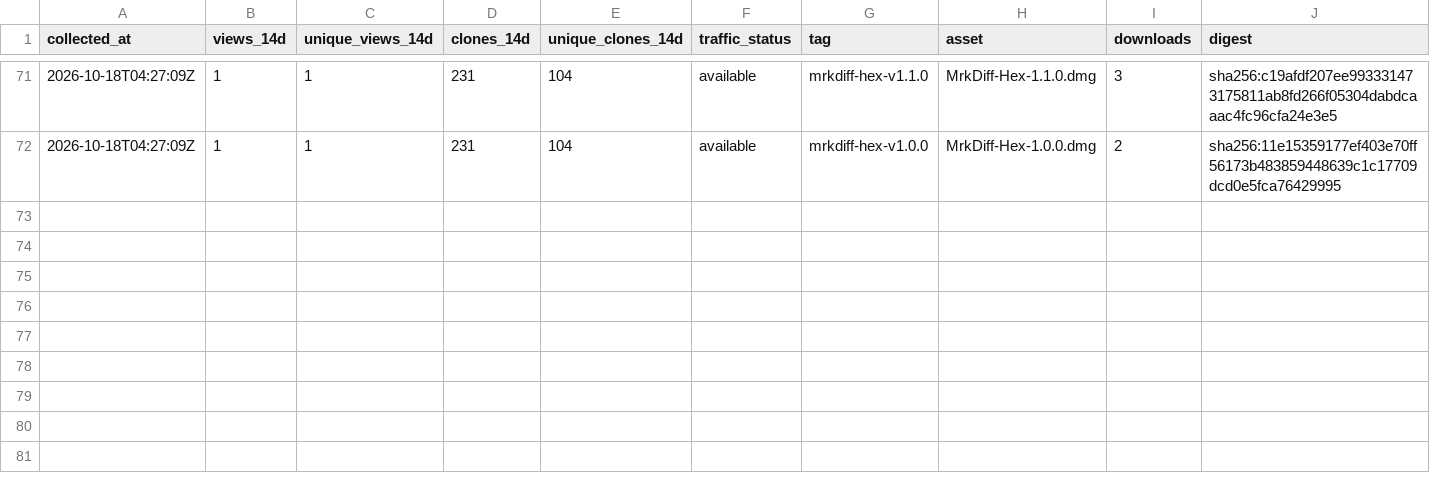
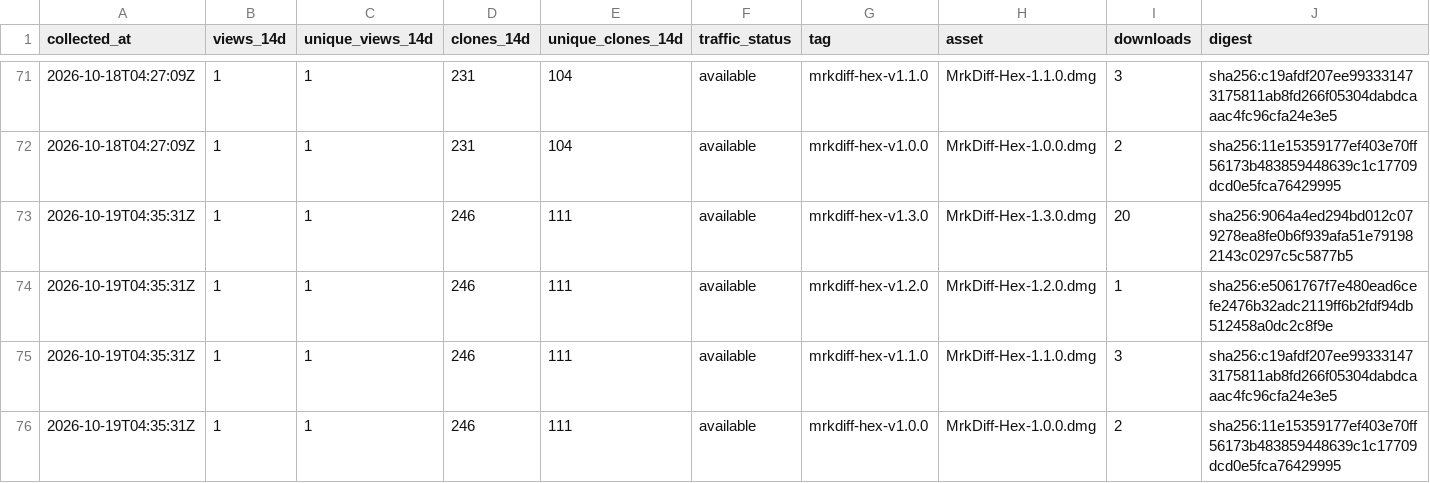
Before and after one commit to MR-TABATA/MrkAppRelease, a CSV file: metrics/history.csv, drawn as a sheet; only a part is shown, gaps mark what is left out.

```diff
--- a/metrics/history.csv
+++ b/metrics/history.csv
@@ -72 +72,5 @@ collected_at,views_14d,unique_views_14d,clones_14d,unique_clones_14d,traffic_sta
 2026-10-18T04:27:09Z,1,1,231,104,available,mrkdiff-hex-v1.0.0,MrkDiff-Hex-1.0.0.dmg,2,sha256:11e15359177ef403e70ff56173b483859448639c1c17709dcd0e5fca76429995
+2026-10-19T04:35:31Z,1,1,246,111,available,mrkdiff-hex-v1.3.0,MrkDiff-Hex-1.3.0.dmg,20,sha256:9064a4ed294bd012c079278ea8fe0b6f939afa51e791982143c0297c5c5877b5
+2026-10-19T04:35:31Z,1,1,246,111,available,mrkdiff-hex-v1.2.0,MrkDiff-Hex-1.2.0.dmg,1,sha256:e5061767f7e480ead6cefe2476b32adc2119ff6b2fdf94db512458a0dc2c8f9e
+2026-10-19T04:35:31Z,1,1,246,111,available,mrkdiff-hex-v1.1.0,MrkDiff-Hex-1.1.0.dmg,3,sha256:c19afdf207ee993331473175811ab8fd266f05304dabdcaaac4fc96cfa24e3e5
+2026-10-19T04:35:31Z,1,1,246,111,available,mrkdiff-hex-v1.0.0,MrkDiff-Hex-1.0.0.dmg,2,sha256:11e15359177ef403e70ff56173b483859448639c1c17709dcd0e5fca76429995
```
